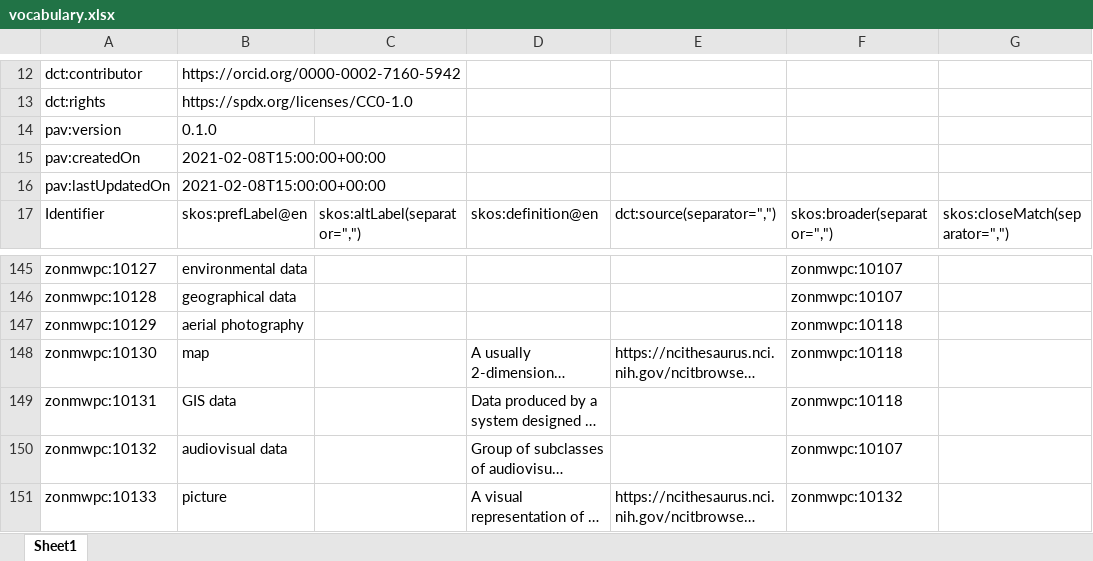
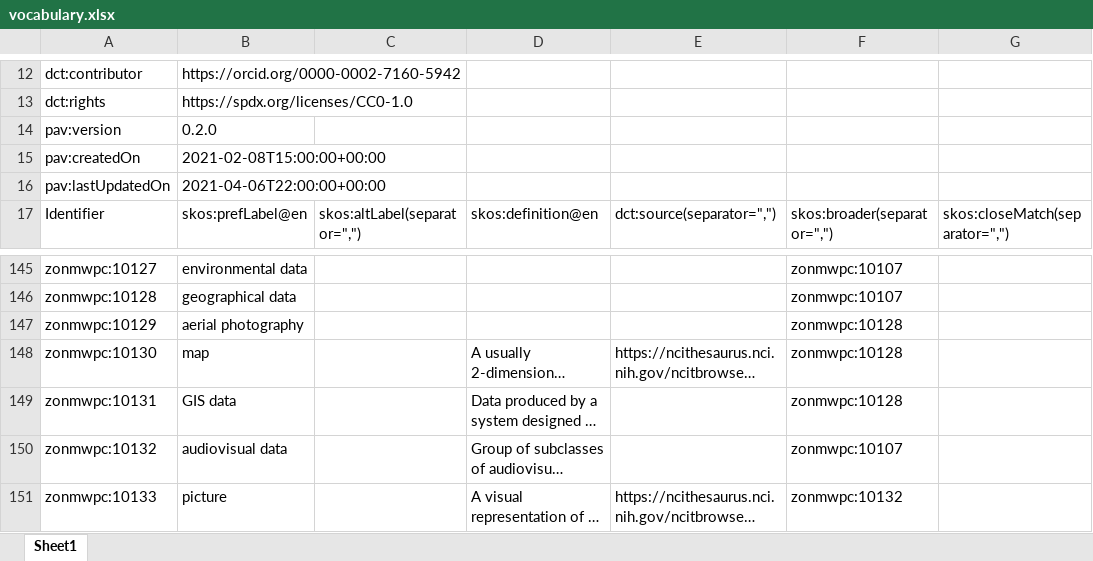
Before and after one commit to fair-data-collective/zonmw-project-content, an Excel workbook: vocabulary.xlsx, sheet Sheet1, drawn as a sheet; only a part is shown, gaps mark what is left out; long unchanged cells end in …; values as stored, in another font and other column widths than the file's, no borders; the diff names each change by its address in the sheet, - before the commit and + after, or states it on an @@ line.

```diff
--- a/vocabulary.xlsx (sheet Sheet1)
+++ b/vocabulary.xlsx (sheet Sheet1)
-B14: 0.1.0
+B14: 0.2.0
-B16: 2021-02-08T15:00:00+00:00
+B16: 2021-04-06T22:00:00+00:00
-F147:F149: zonmwpc:10118
+F147:F149: zonmwpc:10128
```
Also changed, not shown: 4 other files.
